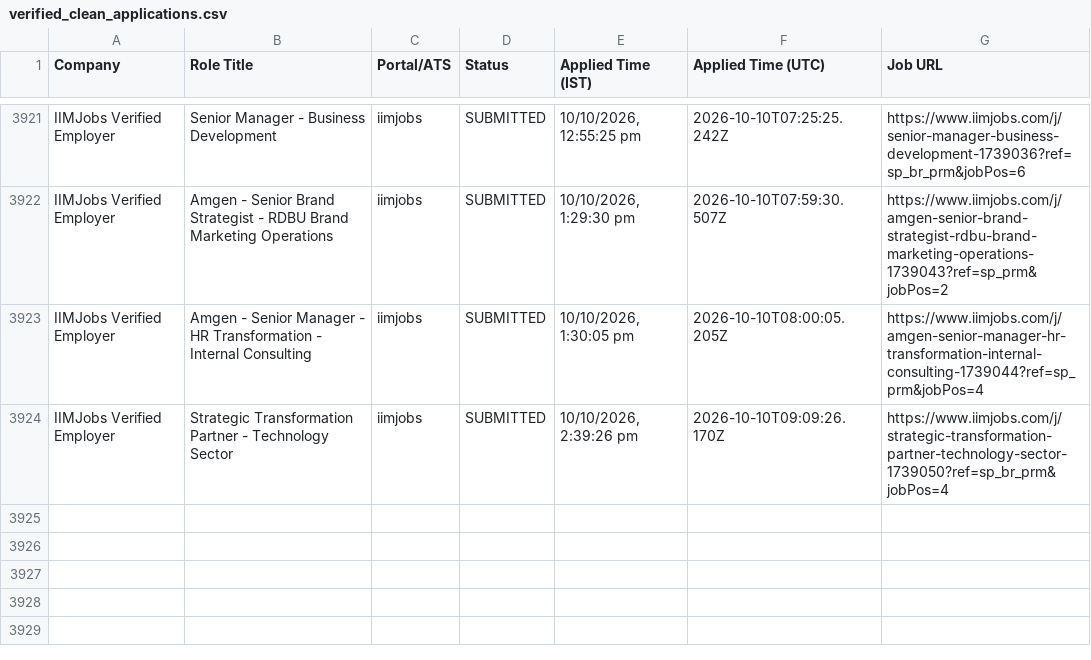
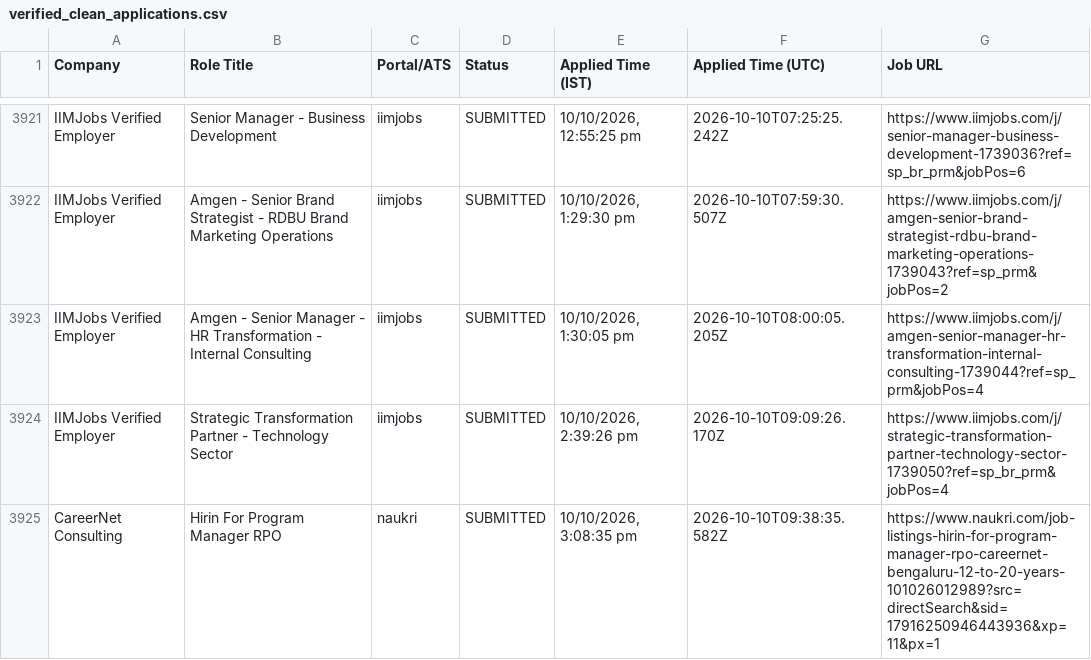
Before and after one commit to sandeepramaswamykashyap-coder/job-search-agent, a CSV file: verified_clean_applications.csv, drawn as a sheet; only a part is shown, gaps mark what is left out; the diff names each change by its address in the sheet, - before the commit and + after, or states it on an @@ line.

```diff
--- a/verified_clean_applications.csv
+++ b/verified_clean_applications.csv
+row 3925: CareerNet Consulting | Hirin For Program Manager RPO | naukri | SUBMITTED | 10/10/2026, 3:08:35 pm | 2026-10-10T09:38:35.582Z | https://www.naukri.com/job-listings-hirin-for-program-manager-rpo-careernet-bengaluru-12-to-20-years-101026012989?src=directSearch&sid=17916250946443936&xp=11&px=1
```
Also changed, not shown: consolidated_applications_master.csv, 3 other files.
